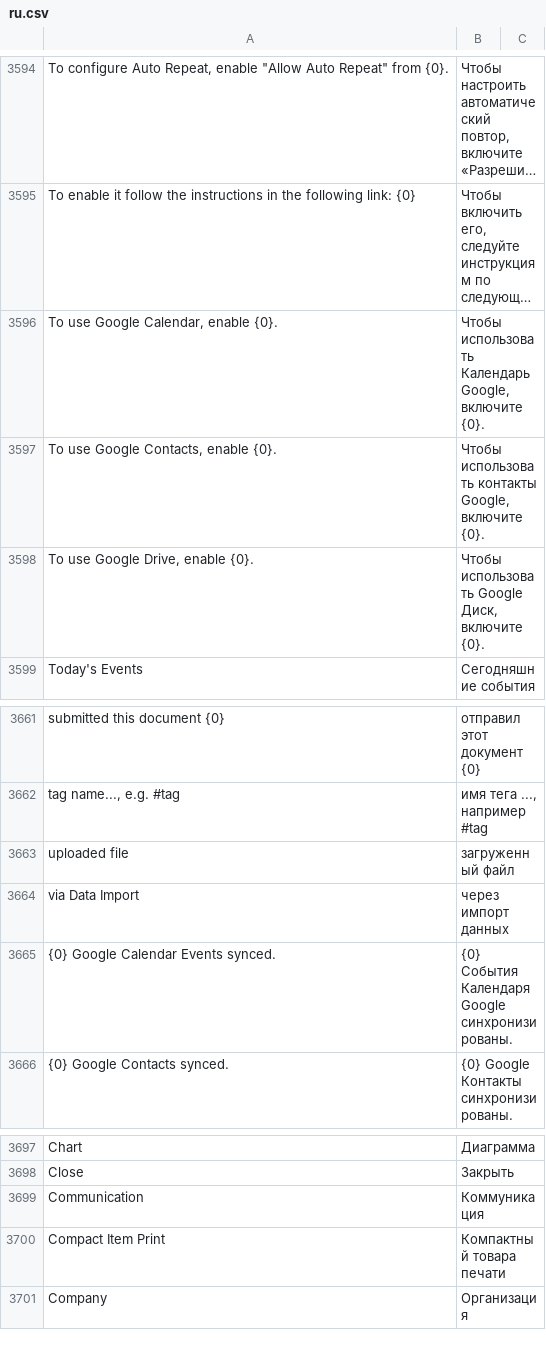
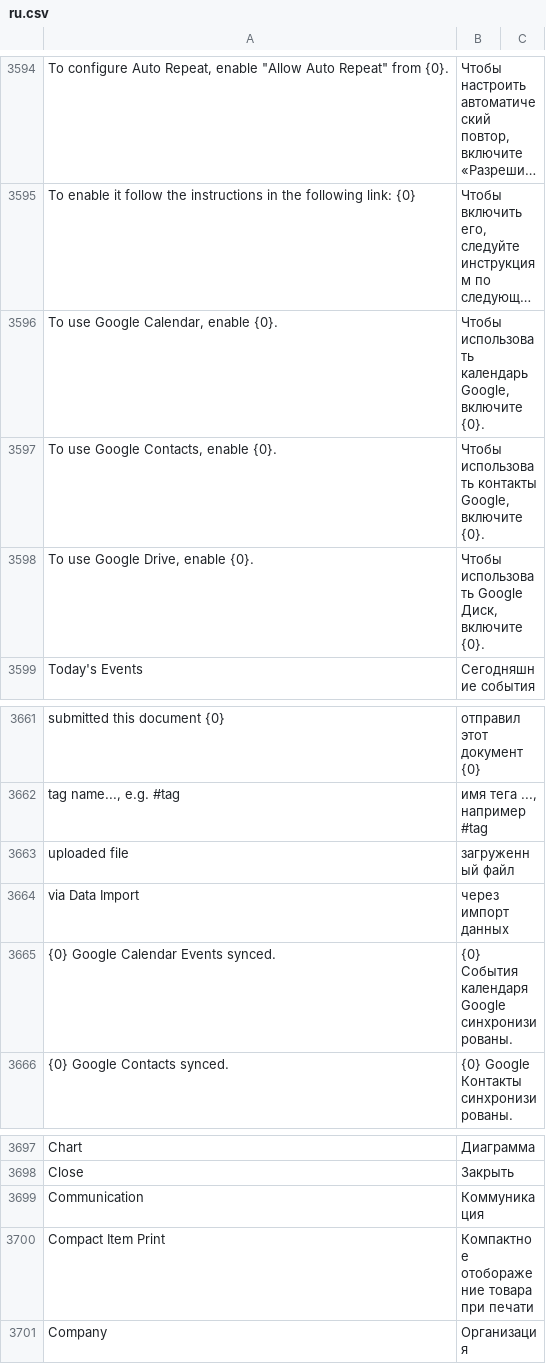
Before and after one commit to Dinext-pro/dinext_platform, a CSV file: frappe/translations/ru.csv, drawn as a sheet; only a part is shown, gaps mark what is left out; long unchanged cells end in …; the diff covers the shown part only; the diff names each change by its address in the sheet, - before the commit and + after, or states it on an @@ line.

```diff
--- a/frappe/translations/ru.csv
+++ b/frappe/translations/ru.csv
-B3596: Чтобы использовать Календарь Google, включите…
+B3596: Чтобы использовать календарь Google, включите…
-B3665: {0} События Календаря Google синхронизированы.
+B3665: {0} События календаря Google синхронизированы.
-B3700: Компактный товара печати
+B3700: Компактное отоборажение товара при печати
```
Also changed, not shown: 18 edited cells elsewhere in this file.
